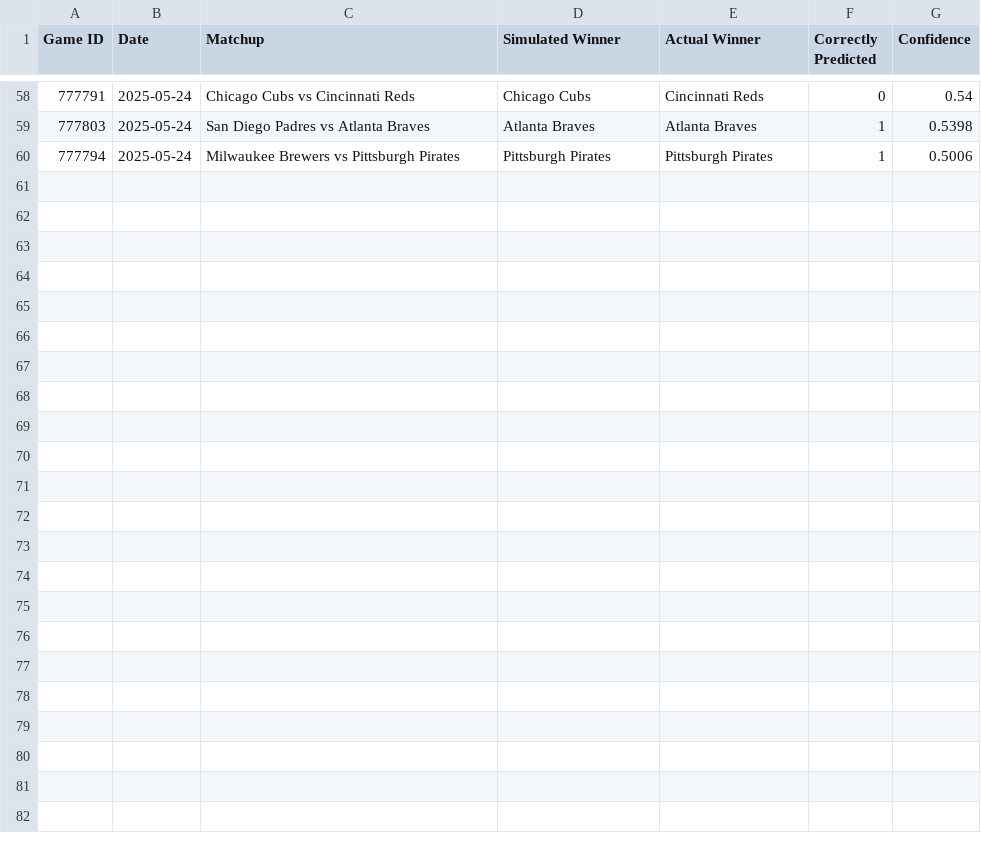
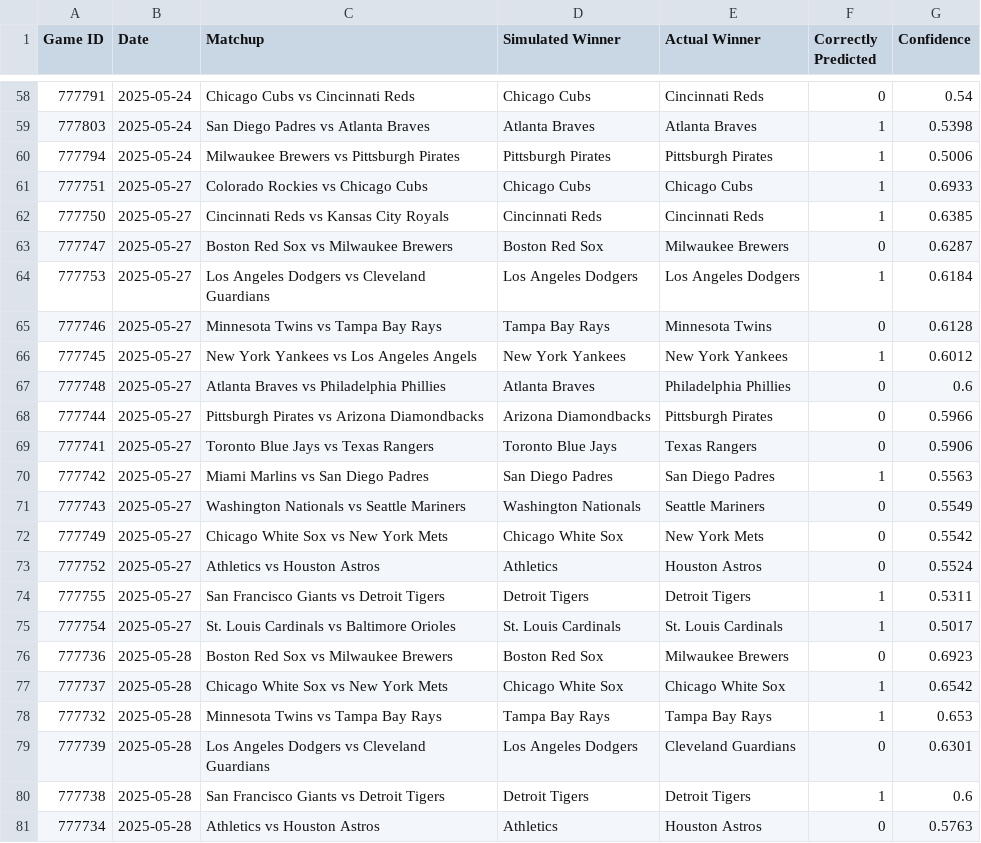
Before and after one commit to jbhemm10/MLB_game_sim, a CSV file: simulation_analysis.csv, drawn as a sheet; only a part is shown, gaps mark what is left out.

```diff
--- a/simulation_analysis.csv
+++ b/simulation_analysis.csv
@@ -60 +60,22 @@ Game ID,Date,Matchup,Simulated Winner,Actual Winner,Correctly Predicted,Confiden
 777794,2025-05-24,Milwaukee Brewers vs Pittsburgh Pirates,Pittsburgh Pirates,Pittsburgh Pirates,1,0.5006
+777751,2025-05-27,Colorado Rockies vs Chicago Cubs,Chicago Cubs,Chicago Cubs,1,0.6933
+777750,2025-05-27,Cincinnati Reds vs Kansas City Royals,Cincinnati Reds,Cincinnati Reds,1,0.6385
+777747,2025-05-27,Boston Red Sox vs Milwaukee Brewers,Boston Red Sox,Milwaukee Brewers,0,0.6287
+777753,2025-05-27,Los Angeles Dodgers vs Cleveland Guardians,Los Angeles Dodgers,Los Angeles Dodgers,1,0.6184
+777746,2025-05-27,Minnesota Twins vs Tampa Bay Rays,Tampa Bay Rays,Minnesota Twins,0,0.6128
+777745,2025-05-27,New York Yankees vs Los Angeles Angels,New York Yankees,New York Yankees,1,0.6012
+777748,2025-05-27,Atlanta Braves vs Philadelphia Phillies,Atlanta Braves,Philadelphia Phillies,0,0.6
+777744,2025-05-27,Pittsburgh Pirates vs Arizona Diamondbacks,Arizona Diamondbacks,Pittsburgh Pirates,0,0.5966
+777741,2025-05-27,Toronto Blue Jays vs Texas Rangers,Toronto Blue Jays,Texas Rangers,0,0.5906
+777742,2025-05-27,Miami Marlins vs San Diego Padres,San Diego Padres,San Diego Padres,1,0.5563
+777743,2025-05-27,Washington Nationals vs Seattle Mariners,Washington Nationals,Seattle Mariners,0,0.5549
+777749,2025-05-27,Chicago White Sox vs New York Mets,Chicago White Sox,New York Mets,0,0.5542
+777752,2025-05-27,Athletics vs Houston Astros,Athletics,Houston Astros,0,0.5524
+777755,2025-05-27,San Francisco Giants vs Detroit Tigers,Detroit Tigers,Detroit Tigers,1,0.5311
+777754,2025-05-27,St. Louis Cardinals vs Baltimore Orioles,St. Louis Cardinals,St. Louis Cardinals,1,0.5017
+777736,2025-05-28,Boston Red Sox vs Milwaukee Brewers,Boston Red Sox,Milwaukee Brewers,0,0.6923
+777737,2025-05-28,Chicago White Sox vs New York Mets,Chicago White Sox,Chicago White Sox,1,0.6542
+777732,2025-05-28,Minnesota Twins vs Tampa Bay Rays,Tampa Bay Rays,Tampa Bay Rays,1,0.653
+777739,2025-05-28,Los Angeles Dodgers vs Cleveland Guardians,Los Angeles Dodgers,Cleveland Guardians,0,0.6301
+777738,2025-05-28,San Francisco Giants vs Detroit Tigers,Detroit Tigers,Detroit Tigers,1,0.6
+777734,2025-05-28,Athletics vs Houston Astros,Athletics,Houston Astros,0,0.5763
```
Also changed, not shown: player_data/2025_hitters_data.csv, player_data/2025_pitchers_data.csv, 4 other files.
